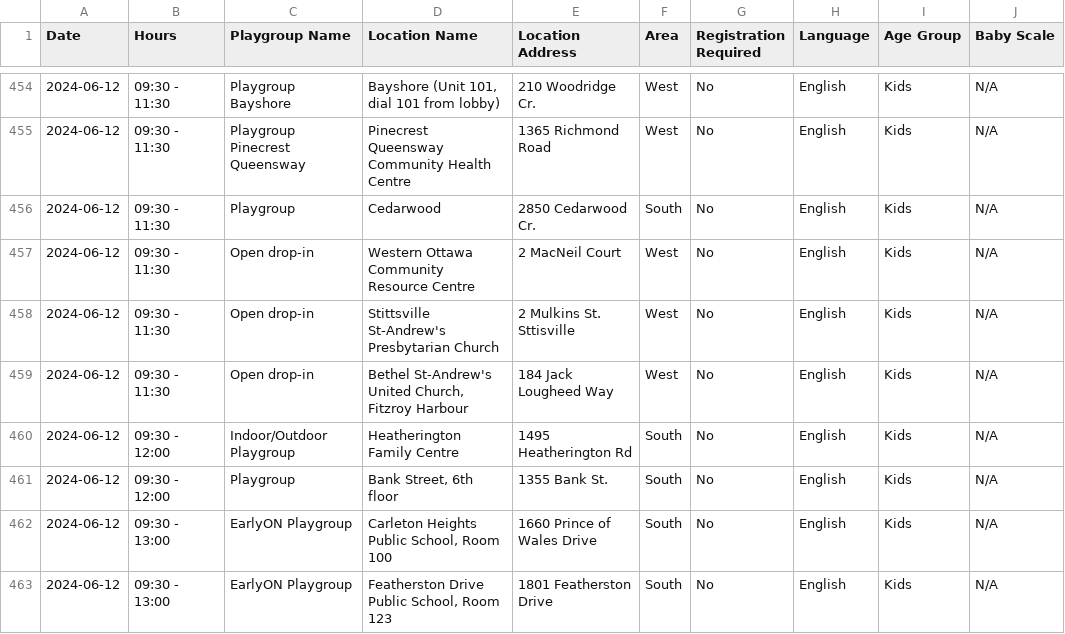
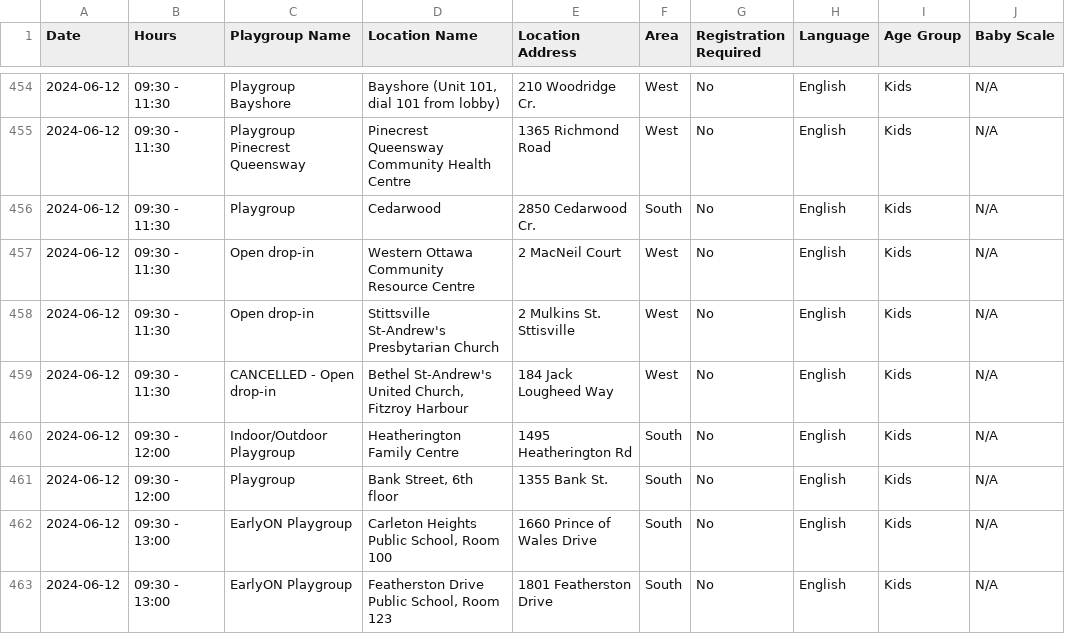
Before and after one commit to claudielarouche/claudielarouche, a CSV file: earlyON/data.csv, drawn as a sheet; only a part is shown, gaps mark what is left out; the diff names each change by its address in the sheet, - before the commit and + after, or states it on an @@ line.

Commit message:
Update data.csv

```diff
--- a/earlyON/data.csv
+++ b/earlyON/data.csv
-C459 (Playgroup Name): Open drop-in
+C459 (Playgroup Name): CANCELLED - Open drop-in
```
